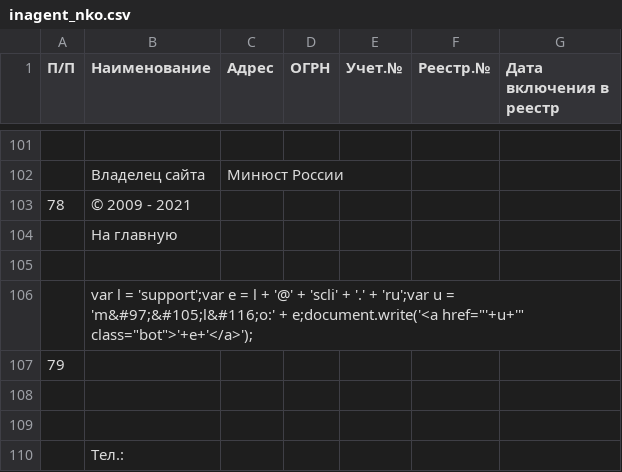
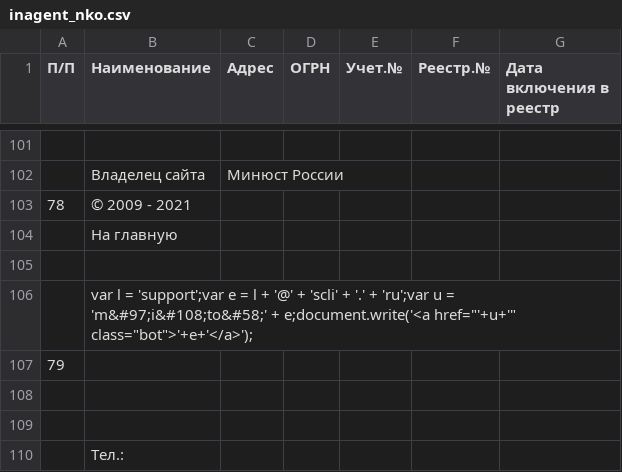
Before and after one commit to IvanProtchenko/inagent_nko, a CSV file: inagent_nko.csv, drawn as a sheet; only a part is shown, gaps mark what is left out; the diff names each change by its address in the sheet, - before the commit and + after, or states it on an @@ line.

Commit message:
auto commit

```diff
--- a/inagent_nko.csv
+++ b/inagent_nko.csv
-B106 (Наименование): …u = 'm&#97;&#105;l&#116;o:' + e;document.write('<a…
+B106 (Наименование): …u = 'm&#97;i&#108;to&#58;' + e;document.write('<a…
```
